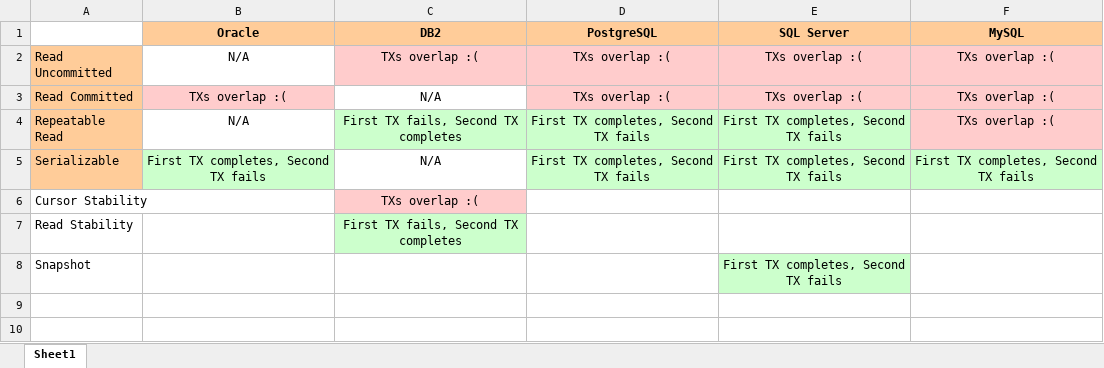
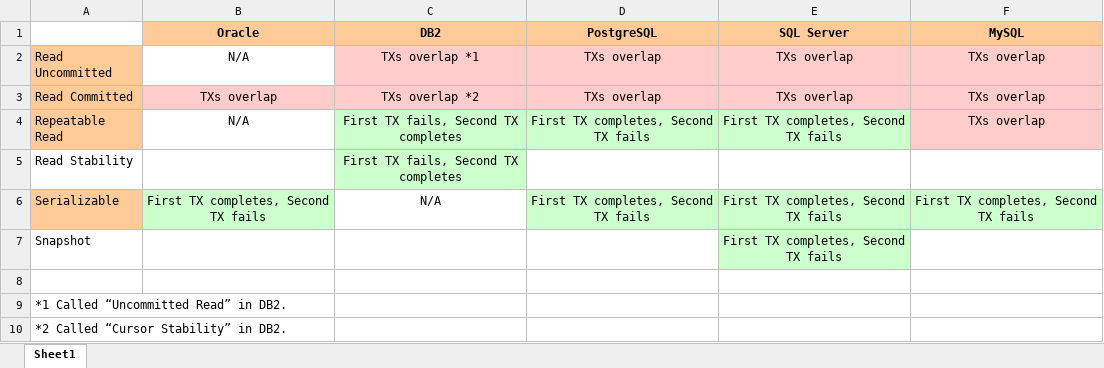
Before and after one commit to hotrodorm/hotrod, an Excel workbook: hotrod/docs/research/transaction-isolation/isolation-comparison.xlsx, sheet Sheet1, drawn as a sheet; values as stored, in another font and other column widths than the file's, no borders; removed rows and columns are numbered as before the commit, all else as after; the diff names each change by its address in the sheet, - before the commit and + after, or states it on an @@ line.

```diff
--- a/hotrod/docs/research/transaction-isolation/isolation-comparison.xlsx (sheet Sheet1)
+++ b/hotrod/docs/research/transaction-isolation/isolation-comparison.xlsx (sheet Sheet1)
-C2 (DB2): TXs overlap :(
+C2 (DB2): TXs overlap *1
-D2:D3 (PostgreSQL): TXs overlap :(
+D2:D3 (PostgreSQL): TXs overlap
-E2:E3 (SQL Server): TXs overlap :(
+E2:E3 (SQL Server): TXs overlap
-F2:F4 (MySQL): TXs overlap :(
+F2:F4 (MySQL): TXs overlap
-B3 (Oracle): TXs overlap :(
+B3 (Oracle): TXs overlap
-C3 (DB2): N/A
+C3 (DB2): TXs overlap *2
-C3 fill: none
+C3 fill: #FFCCCC
@@ row 7 moved to row 5: Read Stability @@
-row 6: Cursor Stability |  | TXs overlap :(
+row 8: (empty)
+row 9: *1 Called “Uncommitted Read” in DB2.
+row 10: *2 Called “Cursor Stability” in DB2.
```
Also changed, not shown: 1 other file.
